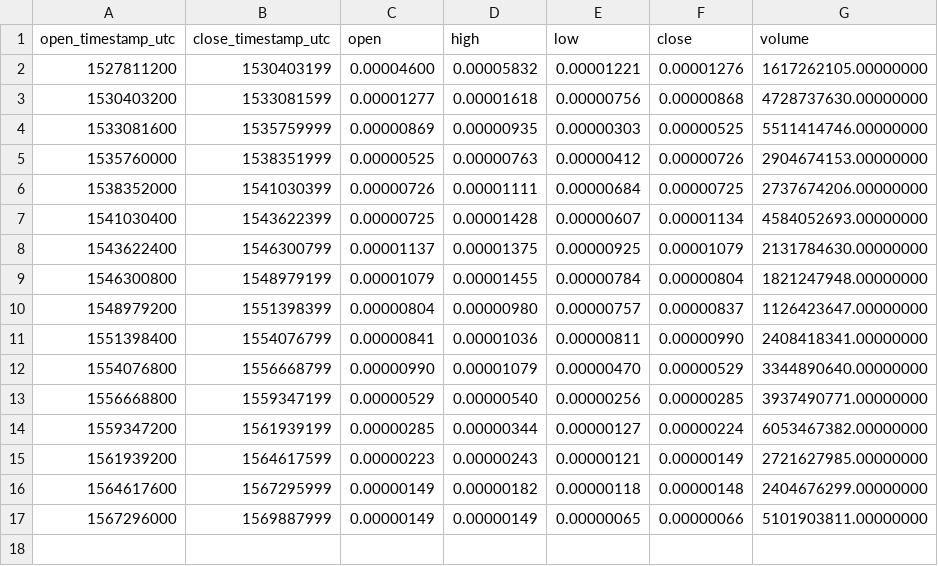
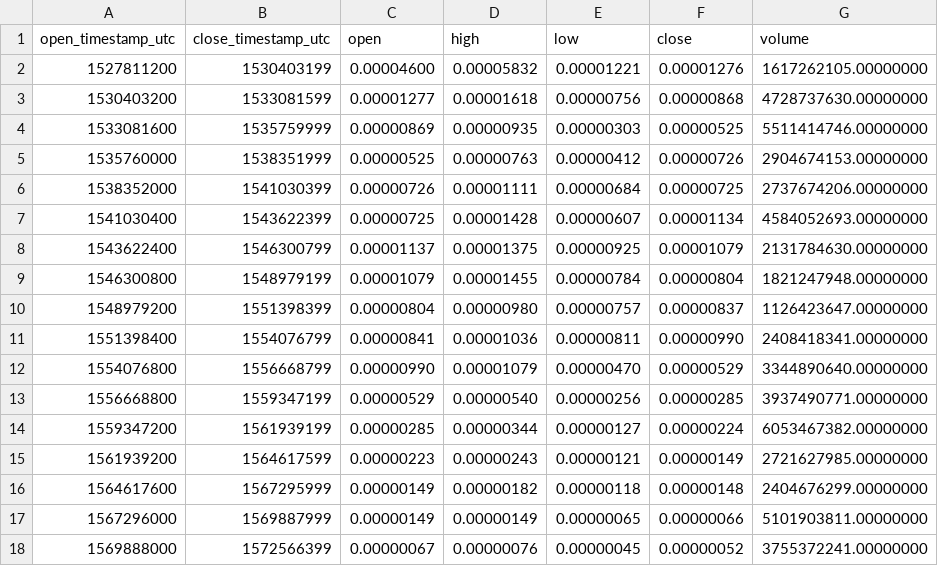
Before and after one commit to cryptobigbro/binance-QKCBTC, a CSV file: binance-QKCBTC-1M.csv, drawn as a sheet; the diff names each change by its address in the sheet, - before the commit and + after, or states it on an @@ line.

```diff
--- a/binance-QKCBTC-1M.csv
+++ b/binance-QKCBTC-1M.csv
+row 18: 1569888000 | 1572566399 | 0.00000067 | 0.00000076 | 0.00000045 | 0.00000052 | 3755372241.00000000
```
Also changed, not shown: binance-QKCBTC-1d.csv, binance-QKCBTC-1h.csv.
